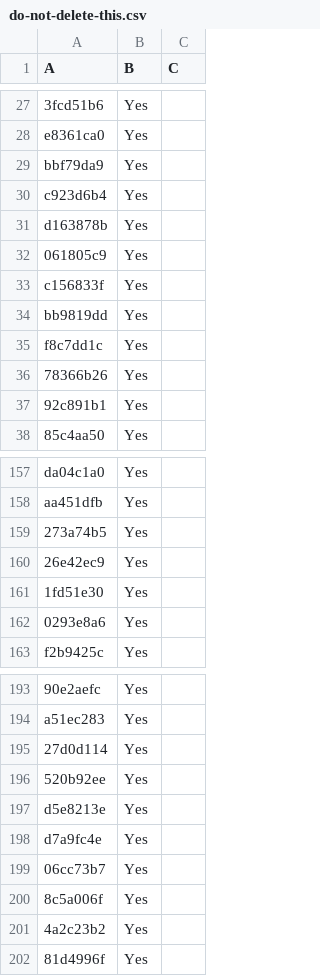
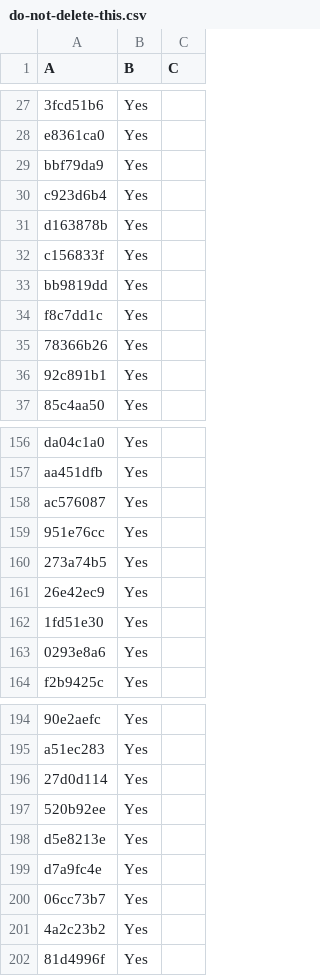
Before and after one commit to LightspeedBalls/data, a CSV file: do-not-delete-this.csv, drawn as a sheet; only a part is shown, gaps mark what is left out.

Commit message:
Update

```diff
--- a/do-not-delete-this.csv
+++ b/do-not-delete-this.csv
@@ -31,3 +31,2 @@ c923d6b4,Yes,
 d163878b,Yes,
-061805c9,Yes,
 c156833f,Yes,
@@ -158,2 +157,4 @@ da04c1a0,Yes,
 aa451dfb,Yes,
+ac576087,Yes,
+951e76cc,Yes,
 273a74b5,Yes,
@@ -199,3 +200,2 @@ d7a9fc4e,Yes,
 06cc73b7,Yes,
-8c5a006f,Yes,
 4a2c23b2,Yes,
```
